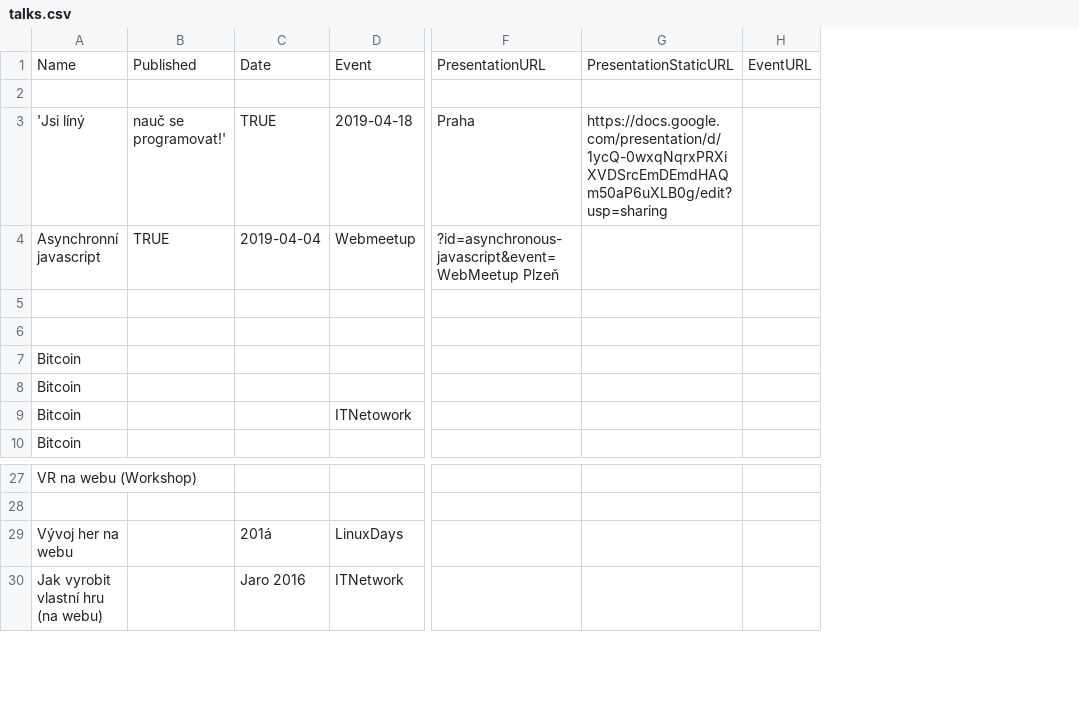
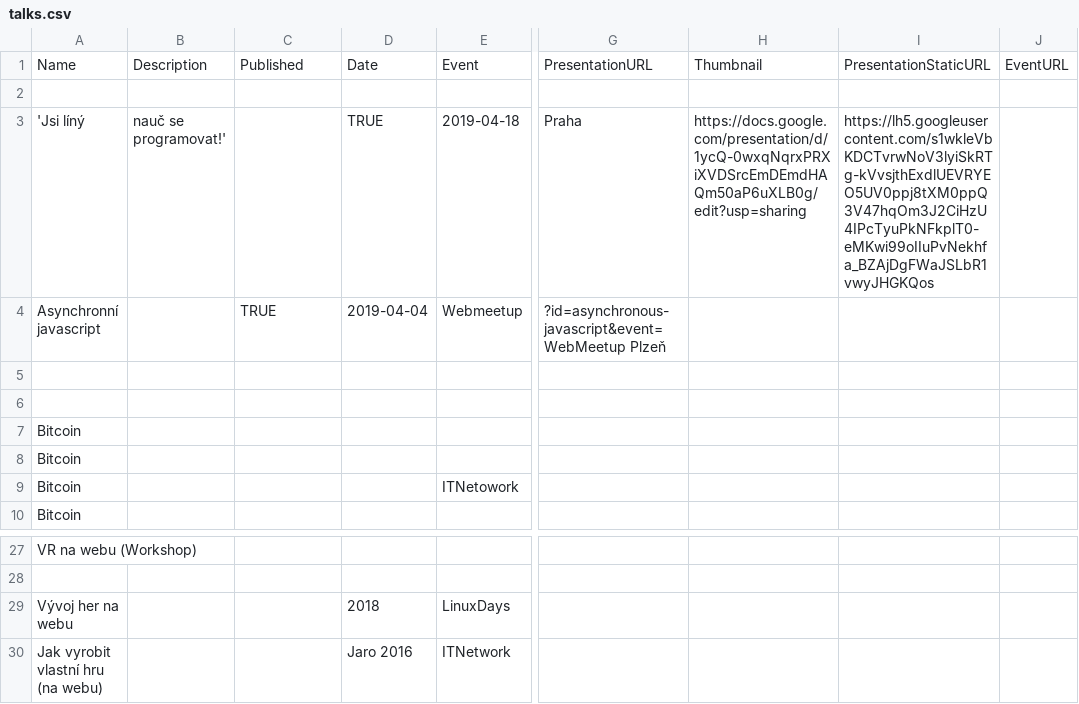
Before and after one commit to hejny/slides, a CSV file: content/talks.csv, drawn as a sheet; only a part is shown, gaps mark what is left out; addresses are those after the commit; the diff covers the shown part only; the diff names each change by its address in the sheet, - before the commit and + after, or states it on an @@ line.

```diff
--- a/content/talks.csv
+++ b/content/talks.csv
+column B, rows 1-3: Description |  | nauč se programovat!'
+column H, rows 1-3: Thumbnail |  | https://docs.google.com/presentation/d/1ycQ-0wxqNqrxPRXiXVDSrcEmDEmdHAQm50aP6uXLB0g/edit?usp=sharing
-C3: nauč se programovat!'
+C3: (empty)
-I3: https://docs.google.com/presentation/d/1ycQ-0wxqNqrxPRXiXVDSrcEmDEmdHAQm50aP6uXLB0g/edit?usp=sharing
+I3: https://lh5.googleusercontent.com/s1wkleVbKDCTvrwNoV3lyiSkRTg-kVvsjthExdlUEVRYEO5UV0ppj8tXM0ppQ3V47hqOm3J2CiHzU4IPcTyuPkNFkplT0-eMKwi99oIIuPvNekhfa_BZAjDgFWaJSLbR1vwyJHGKQos
-D29: 201á
+D29: 2018
```
Also changed, not shown: 22 added rows, 2 removed rows and 2 edited cells elsewhere in this file.
